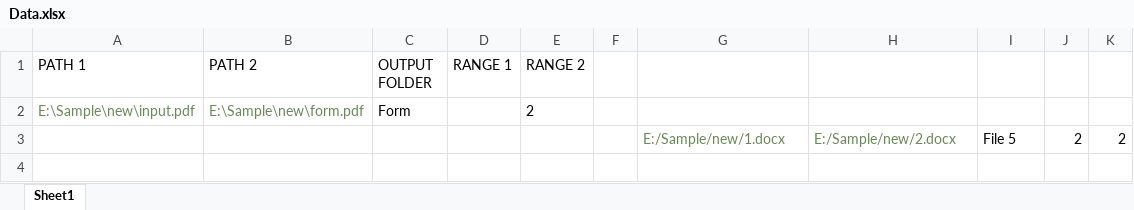
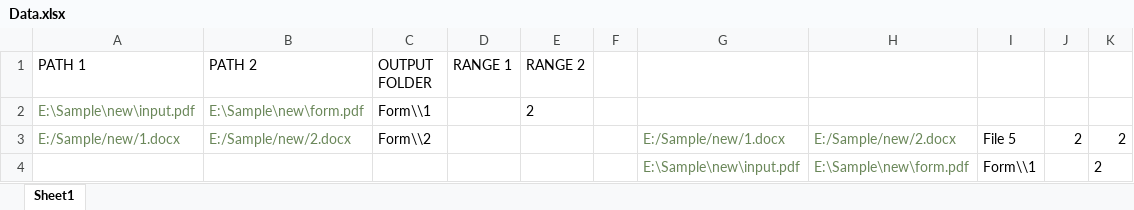
Before and after one commit to JayKKumar01/PDFProject_2.0, an Excel workbook: src/main/java/files/Data.xlsx, sheet Sheet1, drawn as a sheet; values as stored, in another font and other column widths than the file's, no borders; the diff names each change by its address in the sheet, - before the commit and + after, or states it on an @@ line.

```diff
--- a/src/main/java/files/Data.xlsx (sheet Sheet1)
+++ b/src/main/java/files/Data.xlsx (sheet Sheet1)
-C2 (OUTPUT FOLDER): Form
+C2 (OUTPUT FOLDER): Form\\1
-A3 (PATH 1): (empty)
+A3 (PATH 1): E:/Sample/new/1.docx
-B3 (PATH 2): (empty)
+B3 (PATH 2): E:/Sample/new/2.docx
-C3 (OUTPUT FOLDER): (empty)
+C3 (OUTPUT FOLDER): Form\\2
+row 4:  |  |  |  |  |  | E:\Sample\new\input.pdf | E:\Sample\new\form.pdf | Form\\1 |  | 2
```
Also changed, not shown: 2 other files.
